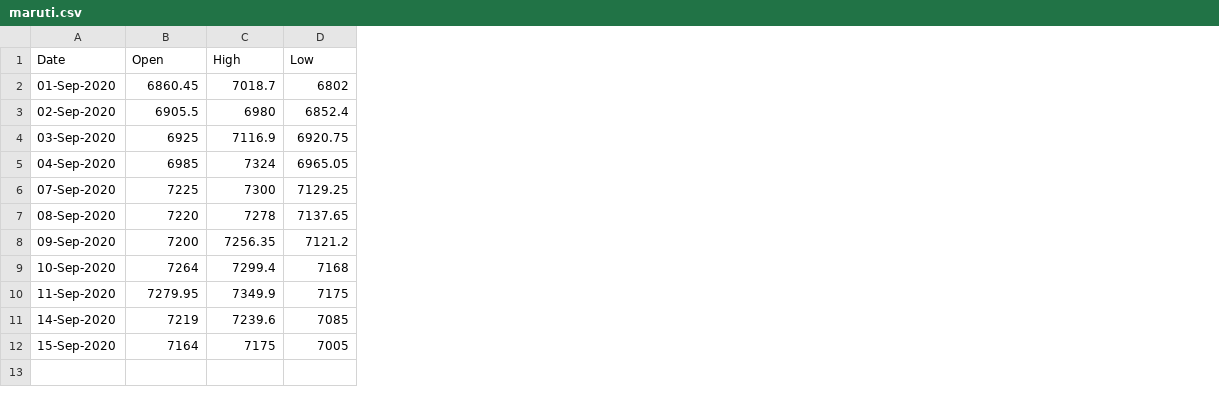
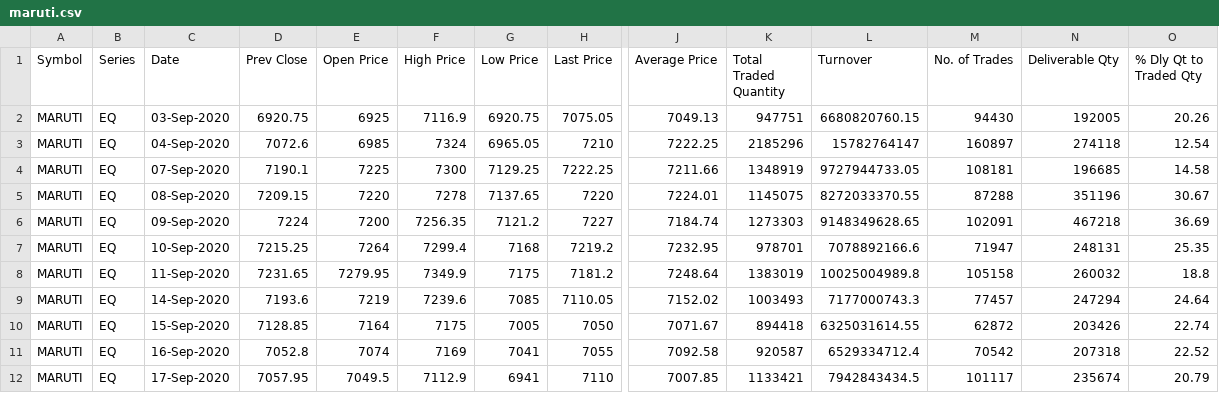
Before and after one commit to niteshkommi/stockanalysis-1, a CSV file: maruti.csv, drawn as a sheet; only a part is shown, gaps mark what is left out; removed rows and columns are numbered as before the commit, all else as after; rows hold the shown columns only; the diff covers the shown part only; the diff names each change by its address in the sheet, - before the commit and + after, or states it on an @@ line.

```diff
--- a/maruti.csv
+++ b/maruti.csv
+column A (Symbol), rows 2-10: all MARUTI
+column B (Series), rows 2-10: all EQ
+column D (Prev Close), rows 2-10: 6920.75 | 7072.6 | 7190.1 | 7209.15 | 7224 | 7215.25 | 7231.65 | 7193.6 | 7128.85
+column H (Last Price), rows 2-10: 7075.05 | 7210 | 7222.25 | 7220 | 7227 | 7219.2 | 7181.2 | 7110.05 | 7050
+column J (Average Price), rows 2-10: 7049.13 | 7222.25 | 7211.66 | 7224.01 | 7184.74 | 7232.95 | 7248.64 | 7152.02 | 7071.67
+column K (Total Traded Quantity), rows 2-10: 947751 | 2185296 | 1348919 | 1145075 | 1273303 | 978701 | 1383019 | 1003493 | 894418
+column L (Turnover), rows 2-10: 6680820760.15 | 15782764147 | 9727944733.05 | 8272033370.55 | 9148349628.65 | 7078892166.6 | 10025004989.8 | 7177000743.3 | 6325031614.55
+column M (No. of Trades), rows 2-10: 94430 | 160897 | 108181 | 87288 | 102091 | 71947 | 105158 | 77457 | 62872
+column N (Deliverable Qty), rows 2-10: 192005 | 274118 | 196685 | 351196 | 467218 | 248131 | 260032 | 247294 | 203426
+column O (% Dly Qt to Traded Qty), rows 2-10: 20.26 | 12.54 | 14.58 | 30.67 | 36.69 | 25.35 | 18.8 | 24.64 | 22.74
-E1: Open
+E1: Open Price
-F1: High
+F1: High Price
-G1: Low
+G1: Low Price
-row 2: 01-Sep-2020 | 6860.45 | 7018.7 | 6802
-row 3: 02-Sep-2020 | 6905.5 | 6980 | 6852.4
+row 11: MARUTI | EQ | 16-Sep-2020 | 7052.8 | 7074 | 7169 | 7041 | 7055 | 7092.58 | 920587 | 6529334712.4 | 70542 | 207318 | 22.52
+row 12: MARUTI | EQ | 17-Sep-2020 | 7057.95 | 7049.5 | 7112.9 | 6941 | 7110 | 7007.85 | 1133421 | 7942843434.5 | 101117 | 235674 | 20.79
```
Also changed, not shown: 1 edited cell elsewhere in this file, 2 other files.
